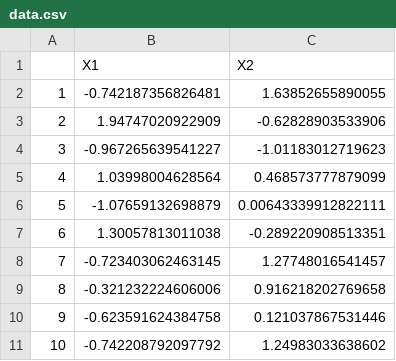
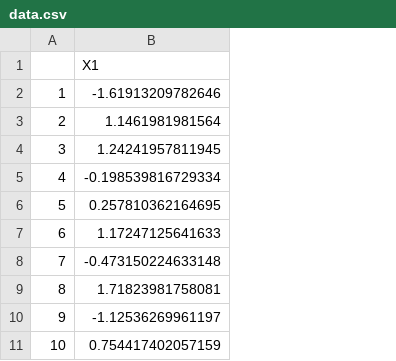
Before and after one commit to jlehtoma/eg_git_demo, a CSV file: data.csv, drawn as a sheet; removed rows and columns are numbered as before the commit, all else as after; the diff names each change by its address in the sheet, - before the commit and + after, or states it on an @@ line.

```diff
--- a/data.csv
+++ b/data.csv
-column B, rows 1-11: X1 | -0.742187356826481 | 1.94747020922909 | -0.967265639541227 | 1.03998004628564 | -1.07659132698879 | 1.30057813011038 | -0.723403062463145 | -0.321232224606006 | -0.623591624384758 | -0.742208792097792
-column C, rows 1-11: X2 | 1.63852655890055 | -0.62828903533906 | -1.01183012719623 | 0.468573777879099 | 0.00643339912822111 | -0.289220908513351 | 1.27748016541457 | 0.916218202769658 | 0.121037867531446 | 1.24983033638602
+column B, rows 1-11: X1 | -1.61913209782646 | 1.1461981981564 | 1.24241957811945 | -0.198539816729334 | 0.257810362164695 | 1.17247125641633 | -0.473150224633148 | 1.71823981758081 | -1.12536269961197 | 0.754417402057159
```
Also changed, not shown: 1 other file.
